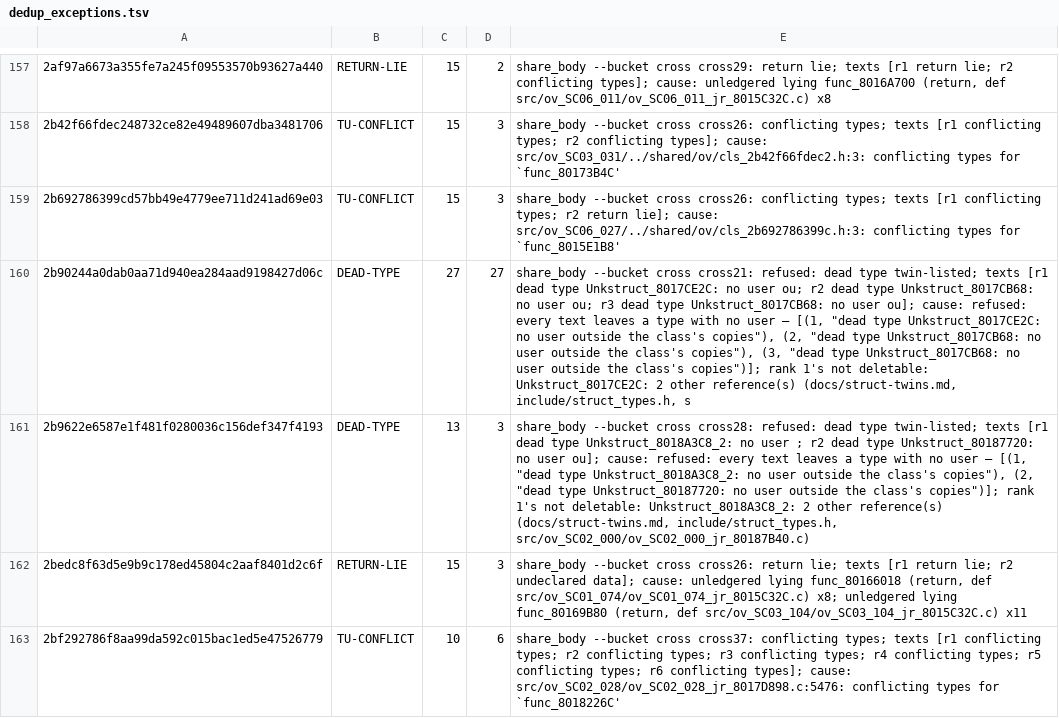
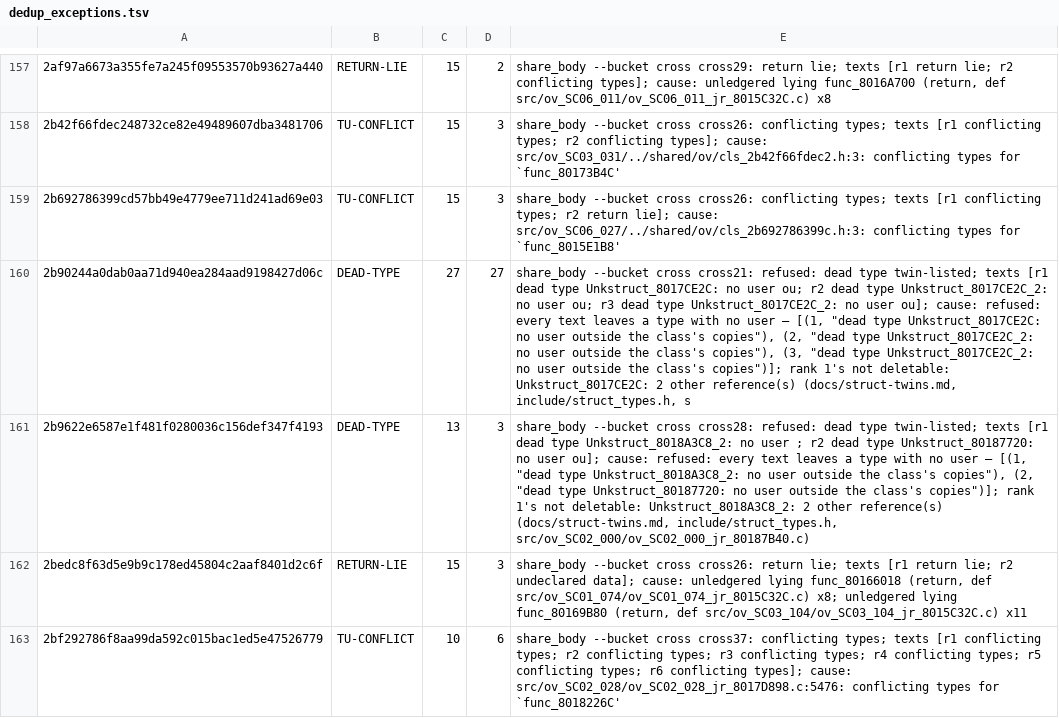
Before and after one commit to Druthulu/BFM-decomp, a TSV file: config/dedup_exceptions.tsv, drawn as a sheet; only a part is shown, gaps mark what is left out; the diff names each change by its address in the sheet, - before the commit and + after, or states it on an @@ line.

Commit message:
T7.c2: fold link C62 (1) -> Unkstruct_8017CE2C_2

```diff
--- a/config/dedup_exceptions.tsv
+++ b/config/dedup_exceptions.tsv
-E160: …dead type Unkstruct_8017CB68: no user ou; r3 dead type Unkstruct_8017CB68: no user ou]; cause: refused: every text leaves a type with no user — [(1, "dead type Unkstruct_8017CE2C: no user outside the class's copies"), (2, "dead type Unkstruct_8017CB68: no user outside the class's copies"), (3, "dead type Unkstruct_8017CB68: no user…
+E160: …dead type Unkstruct_8017CE2C_2: no user ou; r3 dead type Unkstruct_8017CE2C_2: no user ou]; cause: refused: every text leaves a type with no user — [(1, "dead type Unkstruct_8017CE2C: no user outside the class's copies"), (2, "dead type Unkstruct_8017CE2C_2: no user outside the class's copies"), (3, "dead type Unkstruct_8017CE2C_2: no user…
```
Also changed, not shown: config/struct_dispositions.tsv, config/tnc_band.tsv, 4 other files.
